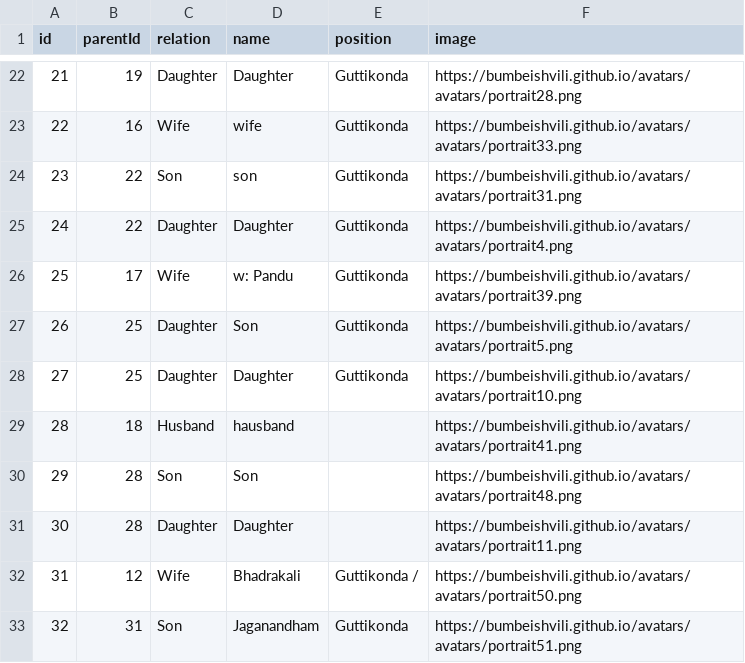
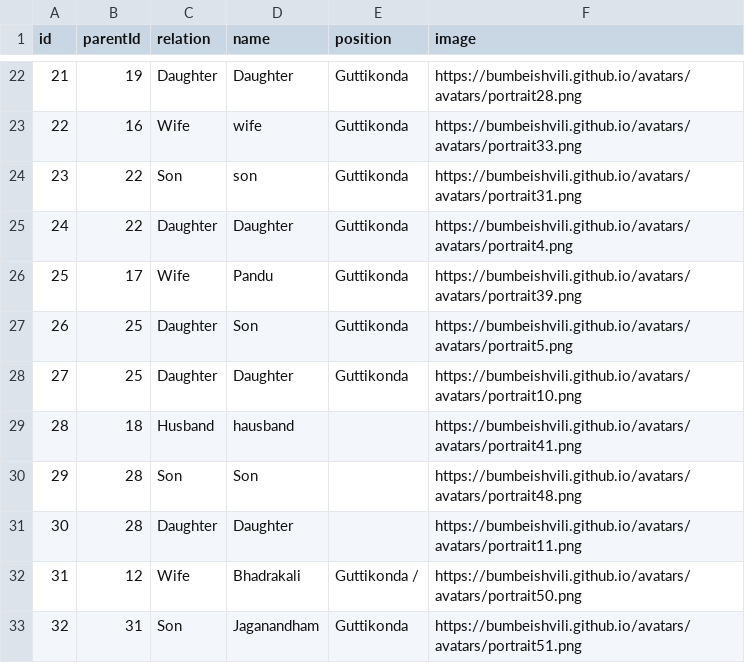
Before and after one commit to Manikantag20/Family, a CSV file: Family members/Mani family details.csv, drawn as a sheet; only a part is shown, gaps mark what is left out.

Commit message:
Mani family details.csv

```diff
--- a/Family members/Mani family details.csv
+++ b/Family members/Mani family details.csv
@@ -25,3 +25,3 @@ id,parentId,relation,name,position,image
 24,22,Daughter,Daughter,Guttikonda,https://bumbeishvili.github.io/avatars/avatars/portrait4.png
-25,17,Wife,w: Pandu,Guttikonda,https://bumbeishvili.github.io/avatars/avatars/portrait39.png
+25,17,Wife,Pandu,Guttikonda,https://bumbeishvili.github.io/avatars/avatars/portrait39.png
 26,25,Daughter,Son ,Guttikonda,https://bumbeishvili.github.io/avatars/avatars/portrait5.png
```
